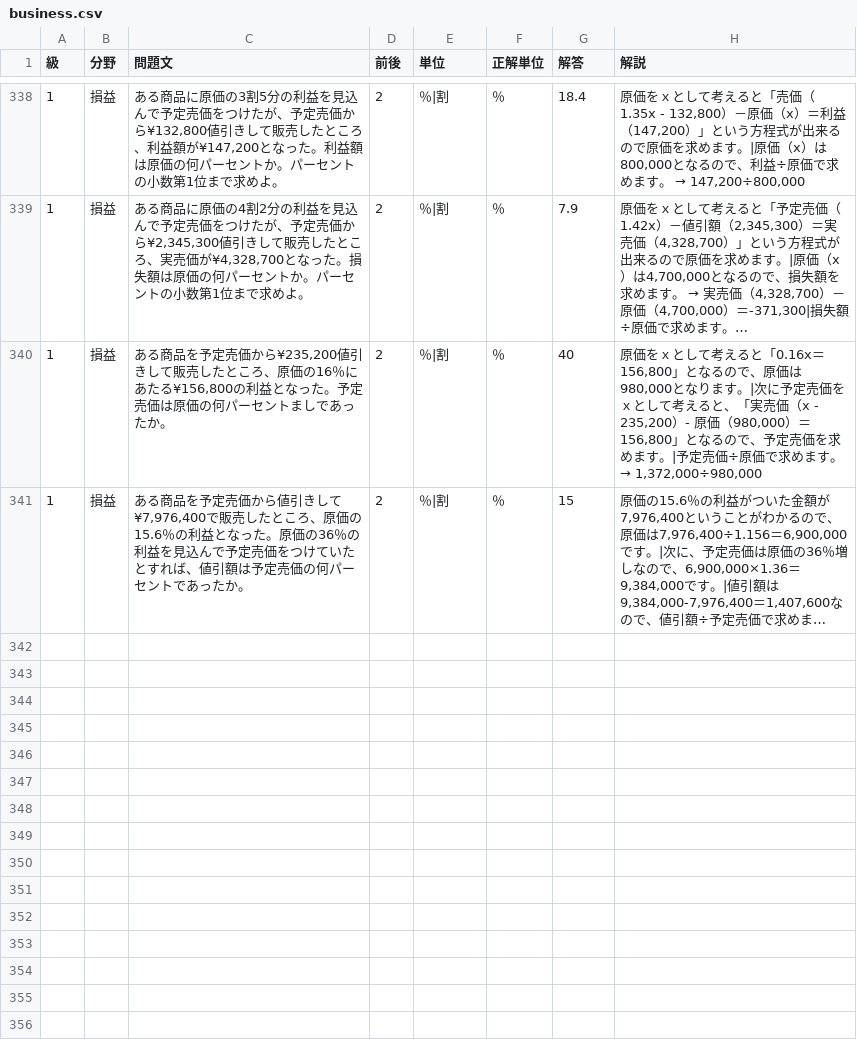
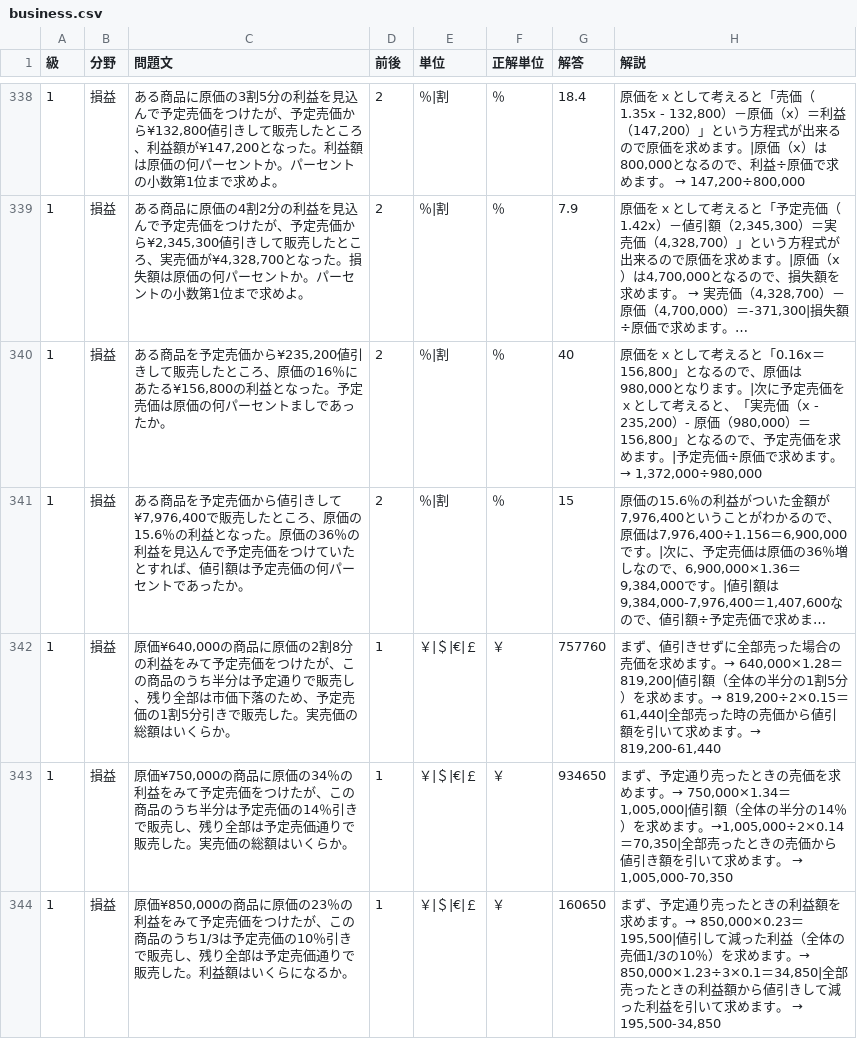
Before and after one commit to hamadaSensei1983/commerce-learning-portal, a CSV file: kentei/keisan/data/business.csv, drawn as a sheet; only a part is shown, gaps mark what is left out; long unchanged cells end in …; the diff names each change by its address in the sheet, - before the commit and + after, or states it on an @@ line.

Commit message:
Add files via upload

```diff
--- a/kentei/keisan/data/business.csv
+++ b/kentei/keisan/data/business.csv
+row 342: 1 | 損益 | 原価¥640,000の商品に原価の2割8分の利益をみて予定売価をつけたが、この商品のうち半分は予定通りで販売し、残り全部は市価下落のため、予定売価の1割5分引きで販売した。実売価の総額はいくらか。 | 1 | ￥|＄|€|￡ | ￥ | 757760 | まず、値引きせずに全部売った場合の売価を求めます。→ 640,000×1.28＝819,200|値引額（全体の半分の1割5分）を求めます。→ 819,200÷2×0.15＝61,440|全部売った時の売価から値引額を引いて求めます。→ 819,200-61,440
+row 343: 1 | 損益 | 原価¥750,000の商品に原価の34％の利益をみて予定売価をつけたが、この商品のうち半分は予定売価の14％引きで販売し、残り全部は予定売価通りで販売した。実売価の総額はいくらか。 | 1 | ￥|＄|€|￡ | ￥ | 934650 | まず、予定通り売ったときの売価を求めます。→ 750,000×1.34＝1,005,000|値引額（全体の半分の14％）を求めます。→1,005,000÷2×0.14＝70,350|全部売ったときの売価から値引き額を引いて求めます。 → 1,005,000-70,350
+row 344: 1 | 損益 | 原価¥850,000の商品に原価の23％の利益をみて予定売価をつけたが、この商品のうち1/3は予定売価の10％引きで販売し、残り全部は予定売価通りで販売した。利益額はいくらになるか。 | 1 | ￥|＄|€|￡ | ￥ | 160650 | まず、予定通り売ったときの利益額を求めます。→ 850,000×0.23＝195,500|値引して減った利益（全体の売価1/3の10％）を求めます。→ 850,000×1.23÷3×0.1＝34,850|全部売ったときの利益額から値引きして減った利益を引いて求めます。 → 195,500-34,850
```
